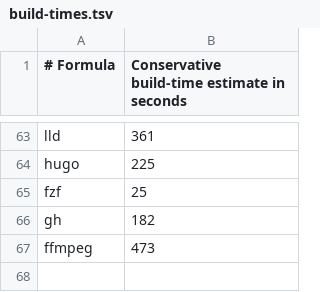
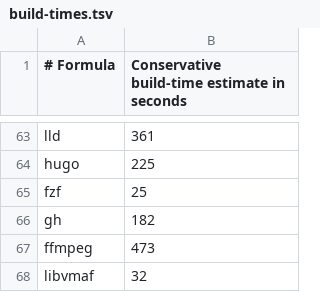
Before and after one commit to quyleanh/homebrew-tap, a TSV file: .github/build-times.tsv, drawn as a sheet; only a part is shown, gaps mark what is left out; the diff names each change by its address in the sheet, - before the commit and + after, or states it on an @@ line.

```diff
--- a/.github/build-times.tsv
+++ b/.github/build-times.tsv
+row 68: libvmaf | 32
```
Also changed, not shown: .github/bottle-deps.tsv, 1 other file.
